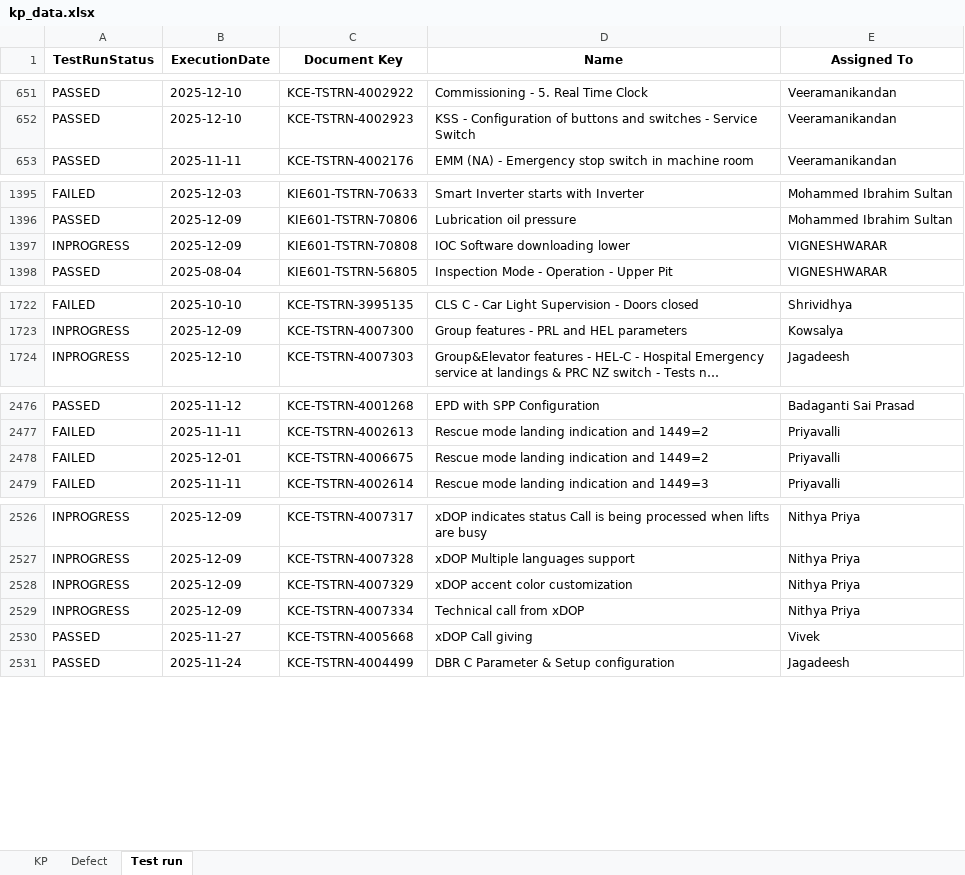
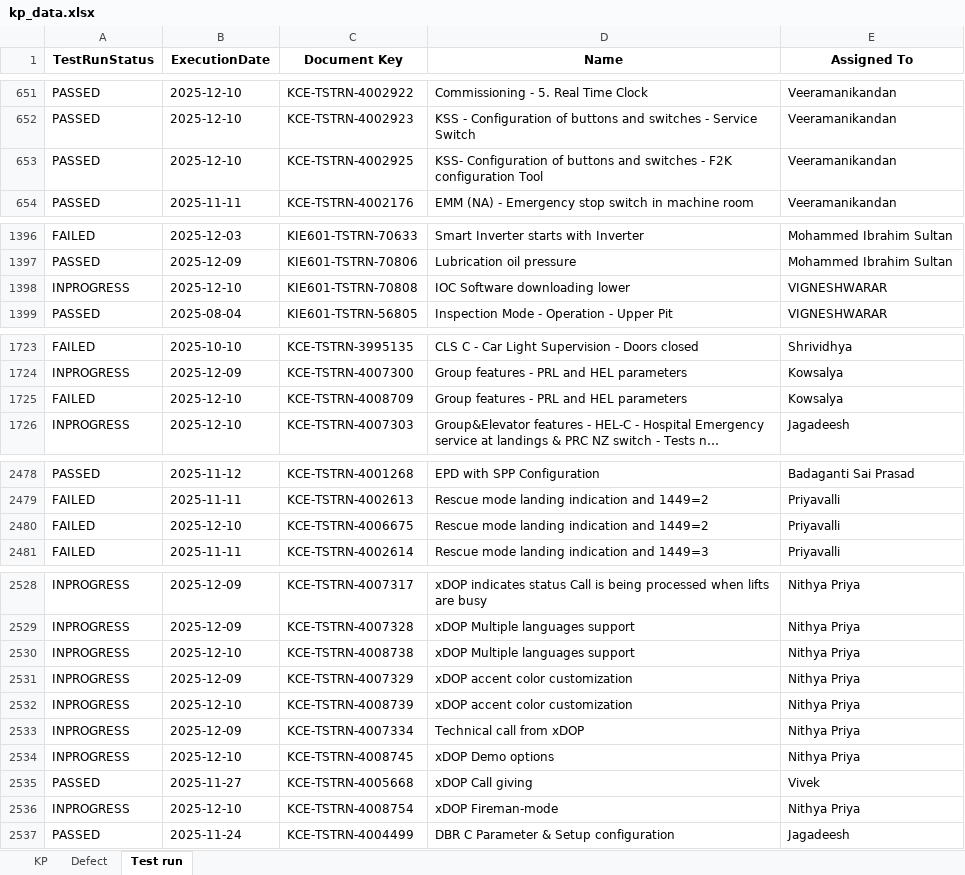
Before and after one commit to DineshGoverthanan/KCE_KPI, an Excel workbook: kp_data.xlsx, sheet Test run, drawn as a sheet; only a part is shown, gaps mark what is left out; long unchanged cells end in …; values as stored, in another font and other column widths than the file's, no borders; addresses are those after the commit; the diff names each change by its address in the sheet, - before the commit and + after, or states it on an @@ line.

```diff
--- a/kp_data.xlsx (sheet Test run)
+++ b/kp_data.xlsx (sheet Test run)
+row 653: PASSED | 2025-12-10 | KCE-TSTRN-4002925 | KSS- Configuration of buttons and switches - F2K configuration Tool | Veeramanikandan
-B1398 (ExecutionDate): 2025-12-09
+B1398 (ExecutionDate): 2025-12-10
+row 1725: FAILED | 2025-12-10 | KCE-TSTRN-4008709 | Group features - PRL and HEL parameters | Kowsalya
-B2480 (ExecutionDate): 2025-12-01
+B2480 (ExecutionDate): 2025-12-10
+row 2530: INPROGRESS | 2025-12-10 | KCE-TSTRN-4008738 | xDOP Multiple languages support | Nithya Priya
+row 2532: INPROGRESS | 2025-12-10 | KCE-TSTRN-4008739 | xDOP accent color customization | Nithya Priya
+row 2534: INPROGRESS | 2025-12-10 | KCE-TSTRN-4008745 | xDOP Demo options | Nithya Priya
+row 2536: INPROGRESS | 2025-12-10 | KCE-TSTRN-4008754 | xDOP Fireman-mode | Nithya Priya
```
Also changed, not shown: sheet Defect, sheet KP, 12 other files.
